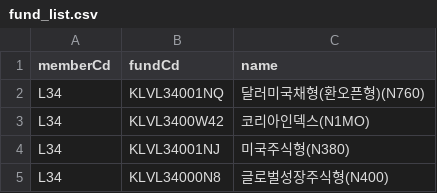
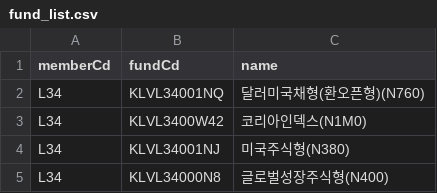
Before and after one commit to shokubase/insure-fund-history, a CSV file: fund_list.csv, drawn as a sheet.

Commit message:
Update fund_list.csv

```diff
--- a/fund_list.csv
+++ b/fund_list.csv
@@ -2,3 +2,3 @@ memberCd,fundCd,name
 L34,KLVL34001NQ,달러미국채형(환오픈형)(N760)
-L34,KLVL3400W42,코리아인덱스(N1MO)
+L34,KLVL3400W42,코리아인덱스(N1M0)
 L34,KLVL34001NJ,미국주식형(N380)
```
